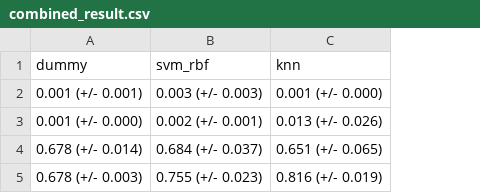
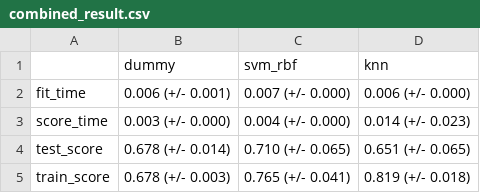
Before and after one commit to rsokolsnyder/washrooms-in-vancouver-parks, a CSV file: results/tables/combined_result.csv, drawn as a sheet; addresses are those after the commit; the diff names each change by its address in the sheet, - before the commit and + after, or states it on an @@ line.

```diff
--- a/results/tables/combined_result.csv
+++ b/results/tables/combined_result.csv
+column A, rows 2-5: fit_time | score_time | test_score | train_score
-B2 (dummy): 0.001 (+/- 0.001)
+B2 (dummy): 0.006 (+/- 0.001)
-C2 (svm_rbf): 0.003 (+/- 0.003)
+C2 (svm_rbf): 0.007 (+/- 0.000)
-D2 (knn): 0.001 (+/- 0.000)
+D2 (knn): 0.006 (+/- 0.000)
-B3 (dummy): 0.001 (+/- 0.000)
+B3 (dummy): 0.003 (+/- 0.000)
-C3 (svm_rbf): 0.002 (+/- 0.001)
+C3 (svm_rbf): 0.004 (+/- 0.000)
-D3 (knn): 0.013 (+/- 0.026)
+D3 (knn): 0.014 (+/- 0.023)
-C4 (svm_rbf): 0.684 (+/- 0.037)
+C4 (svm_rbf): 0.710 (+/- 0.065)
-C5 (svm_rbf): 0.755 (+/- 0.023)
+C5 (svm_rbf): 0.765 (+/- 0.041)
-D5 (knn): 0.816 (+/- 0.019)
+D5 (knn): 0.819 (+/- 0.018)
```
Also changed, not shown: data/raw/parks.csv, 21 other files.
